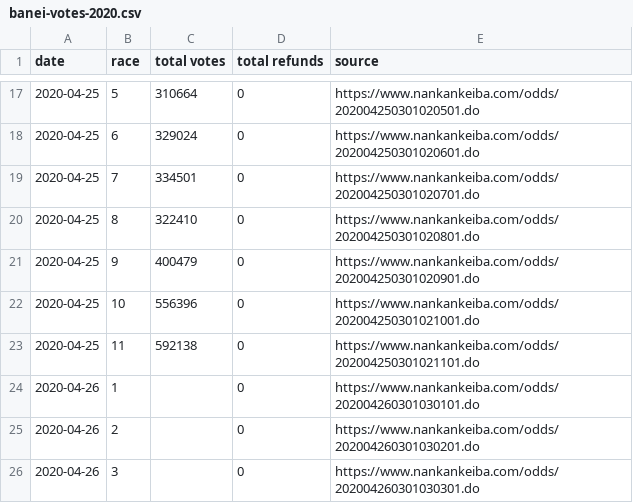
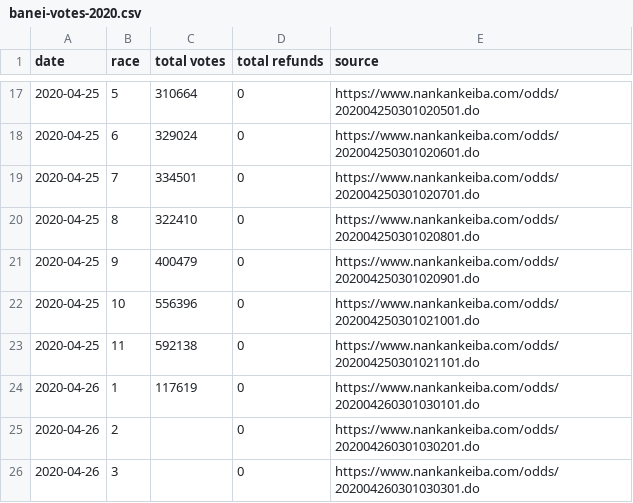
Before and after one commit to yuw/banei-votes, a CSV file: banei-votes-2020.csv, drawn as a sheet; only a part is shown, gaps mark what is left out.

Commit message:
1R

```diff
--- a/banei-votes-2020.csv
+++ b/banei-votes-2020.csv
@@ -23,3 +23,3 @@
 2020-04-25,11,592138,0,"https://www.nankankeiba.com/odds/202004250301021101.do"
-2020-04-26,1,,0,"https://www.nankankeiba.com/odds/202004260301030101.do"
+2020-04-26,1,117619,0,"https://www.nankankeiba.com/odds/202004260301030101.do"
 2020-04-26,2,,0,"https://www.nankankeiba.com/odds/202004260301030201.do"
```
